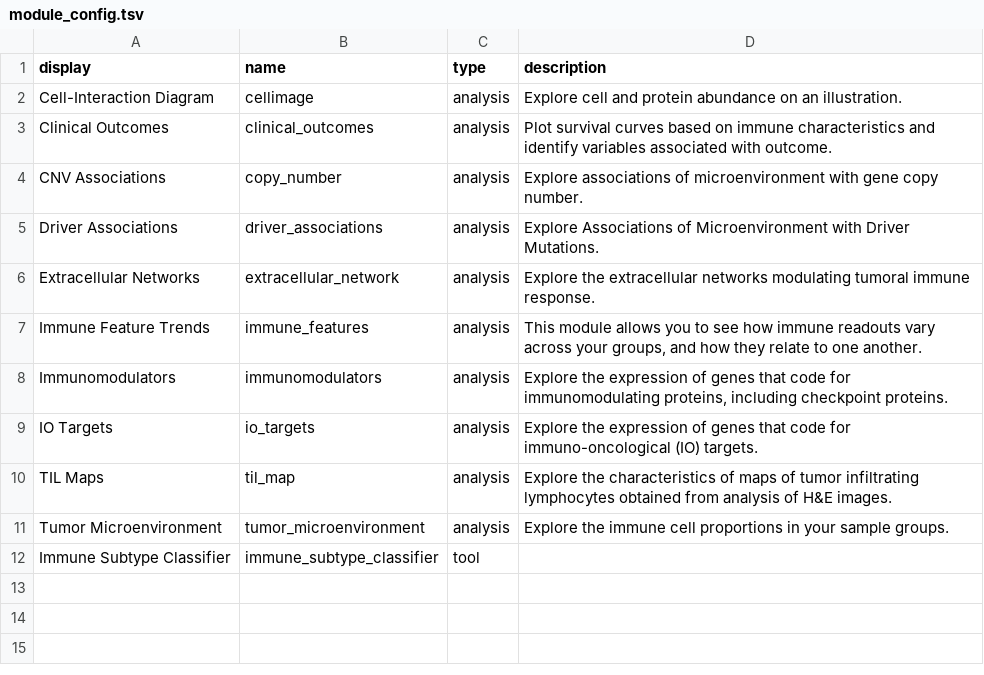
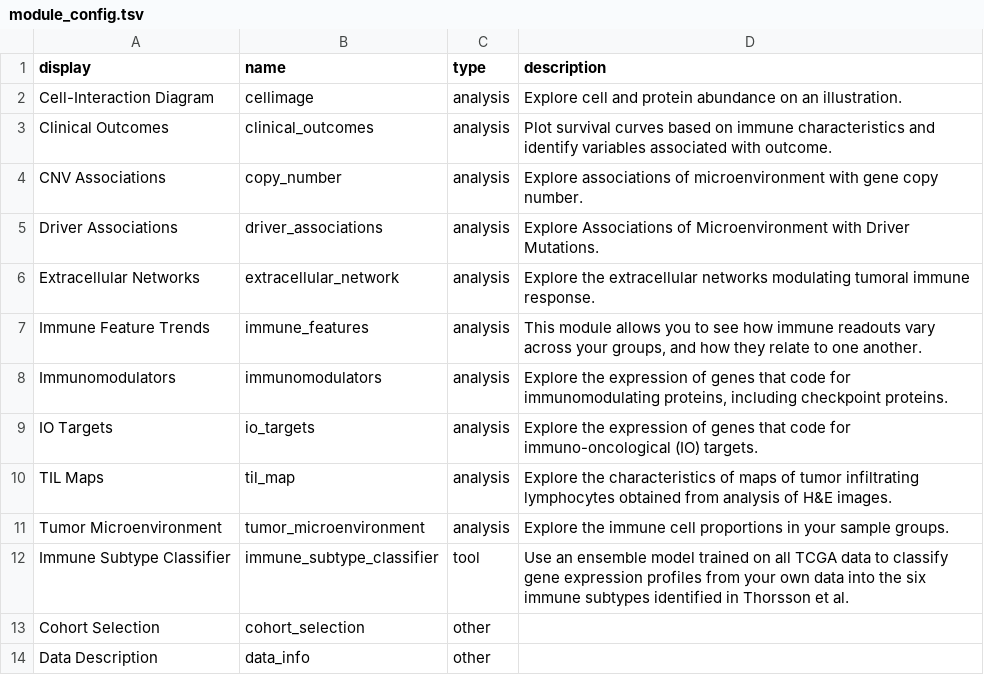
Before and after one commit to Sage-Bionetworks/sage-monorepo, a TSV file: apps/iatlas/app/module_config.tsv, drawn as a sheet.

Commit message:
moved tools to main tab, simplified calling modules

```diff
--- a/apps/iatlas/app/module_config.tsv
+++ b/apps/iatlas/app/module_config.tsv
@@ -11,2 +11,4 @@ TIL Maps	til_map	analysis	Explore the characteristics of maps of tumor infiltrat
 Tumor Microenvironment	tumor_microenvironment	analysis	Explore the immune cell proportions in your sample groups.
-Immune Subtype Classifier	immune_subtype_classifier	tool	
+Immune Subtype Classifier	immune_subtype_classifier	tool	Use an ensemble model trained on all TCGA data to classify gene expression profiles from your own data into the six immune subtypes identified in Thorsson et al.
+Cohort Selection	cohort_selection	other	
+Data Description	data_info	other	
```
Also changed, not shown: 3 other files.
